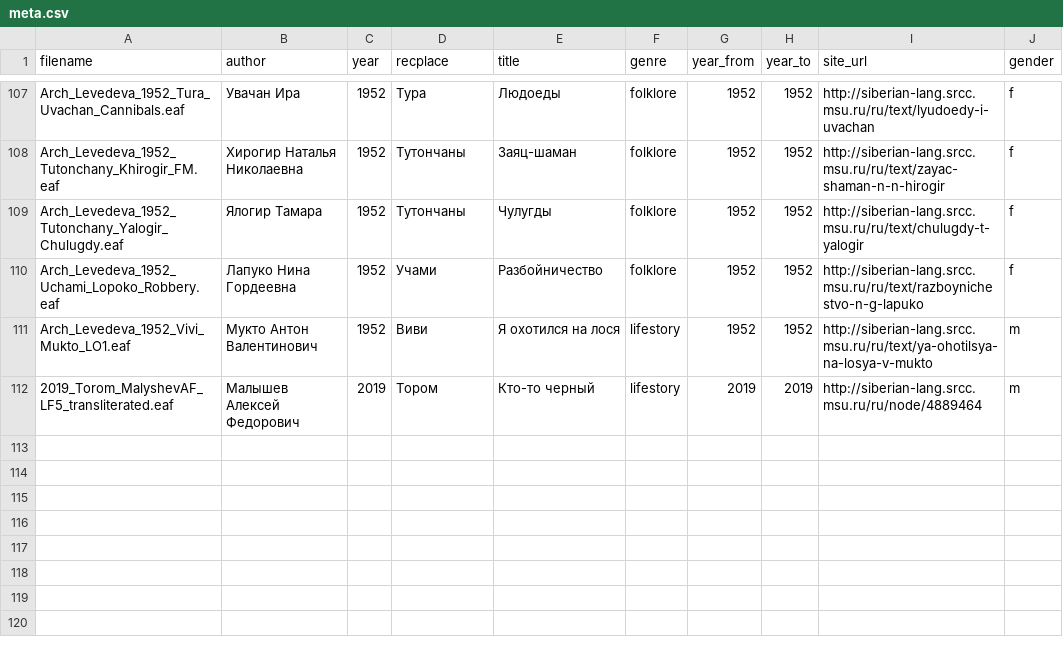
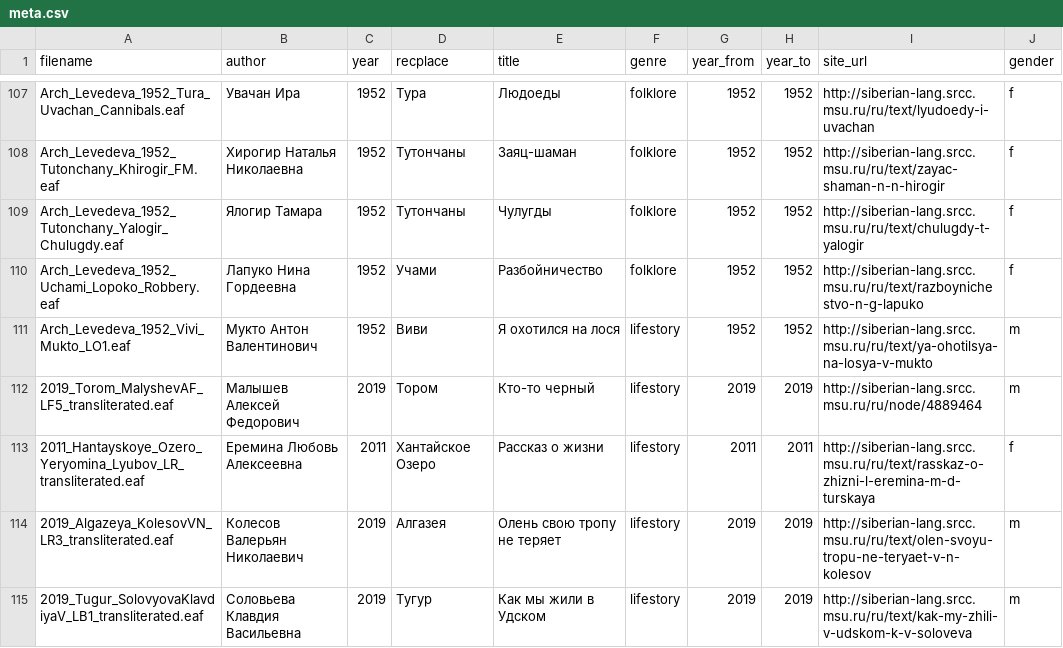
Before and after one commit to gisly/evenki_tsakorpus2, a CSV file: corpus/evenki/meta.csv, drawn as a sheet; only a part is shown, gaps mark what is left out.

Commit message:
Added texts to meta

```diff
--- a/corpus/evenki/meta.csv
+++ b/corpus/evenki/meta.csv
@@ -112 +112,4 @@ Arch_Levedeva_1952_Vivi_Mukto_LO1.eaf	Мукто Антон Валентинов
 2019_Torom_MalyshevAF_LF5_transliterated.eaf	Малышев Алексей Федорович	2019	Тором	Кто-то черный	lifestory	2019	2019	http://siberian-lang.srcc.msu.ru/ru/node/4889464	m
+2011_Hantayskoye_Ozero_Yeryomina_Lyubov_LR_transliterated.eaf	Еремина Любовь Алексеевна	2011	Хантайское Озеро	Рассказ о жизни	lifestory	2011	2011	http://siberian-lang.srcc.msu.ru/ru/text/rasskaz-o-zhizni-l-eremina-m-d-turskaya	f
+2019_Algazeya_KolesovVN_LR3_transliterated.eaf	Колесов Валерьян Николаевич	2019	Алгазея	Олень свою тропу не теряет	lifestory	2019	2019	http://siberian-lang.srcc.msu.ru/ru/text/olen-svoyu-tropu-ne-teryaet-v-n-kolesov	m
+2019_Tugur_SolovyovaKlavdiyaV_LB1_transliterated.eaf	Соловьева Клавдия Васильевна	2019	Тугур	Как мы жили в Удском	lifestory	2019	2019	http://siberian-lang.srcc.msu.ru/ru/text/kak-my-zhili-v-udskom-k-v-soloveva	m
```
